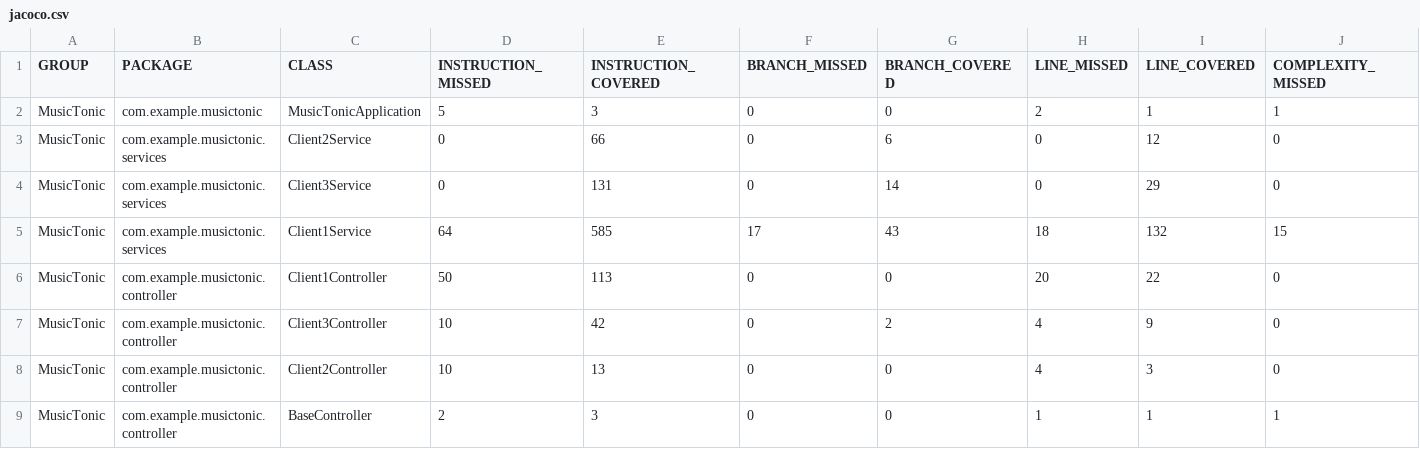
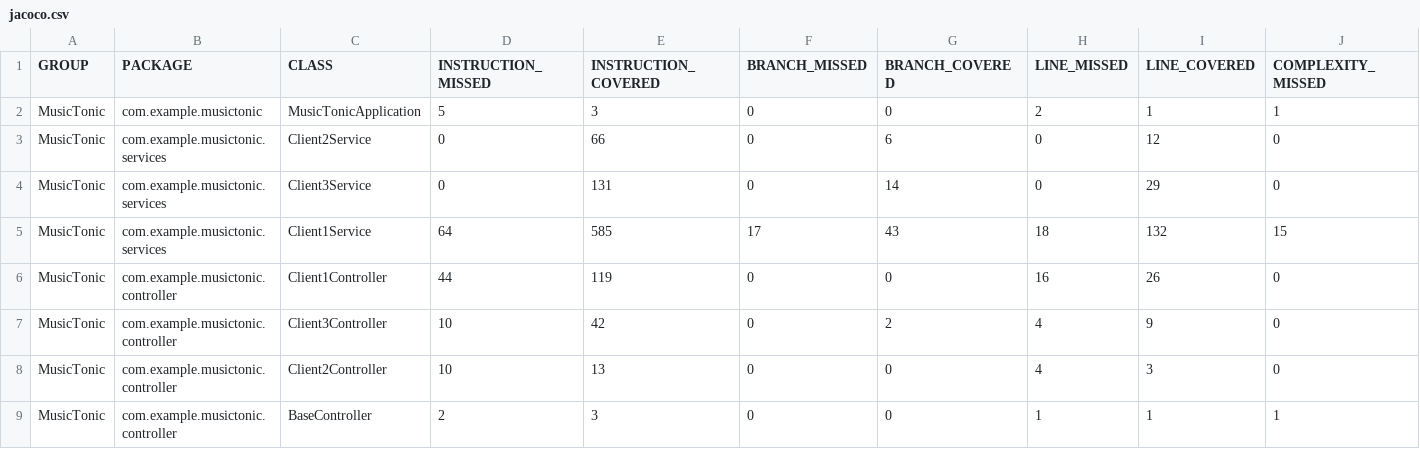
Before and after one commit to J-Rebs/friendly-couscous, a CSV file: MusicTonic/target/site/jacoco/jacoco.csv, drawn as a sheet; only a part is shown; the diff names each change by its address in the sheet, - before the commit and + after, or states it on an @@ line.

```diff
--- a/MusicTonic/target/site/jacoco/jacoco.csv
+++ b/MusicTonic/target/site/jacoco/jacoco.csv
-D6 (INSTRUCTION_MISSED): 50
+D6 (INSTRUCTION_MISSED): 44
-E6 (INSTRUCTION_COVERED): 113
+E6 (INSTRUCTION_COVERED): 119
-H6 (LINE_MISSED): 20
+H6 (LINE_MISSED): 16
-I6 (LINE_COVERED): 22
+I6 (LINE_COVERED): 26
```
Also changed, not shown: 23 other files.
